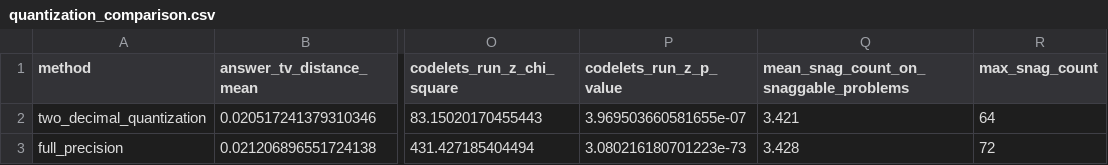
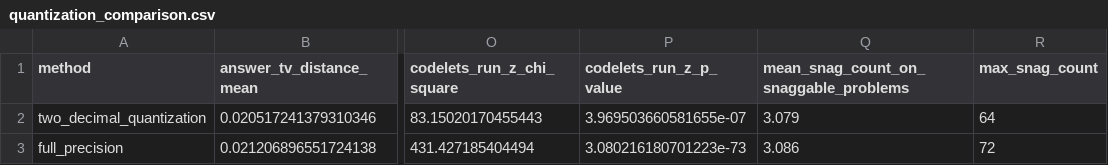
Before and after one commit to georgeawright/cattykit, a CSV file: datasets/copycat-reproduction/quantization/quantization_comparison.csv, drawn as a sheet; only a part is shown, gaps mark what is left out; the diff names each change by its address in the sheet, - before the commit and + after, or states it on an @@ line.

Commit message:
fix snaggable problem definition

```diff
--- a/datasets/copycat-reproduction/quantization/quantization_comparison.csv
+++ b/datasets/copycat-reproduction/quantization/quantization_comparison.csv
-Q2: 3.421
+Q2: 3.079
-Q3: 3.428
+Q3: 3.086
```
Also changed, not shown: 2 other files.
